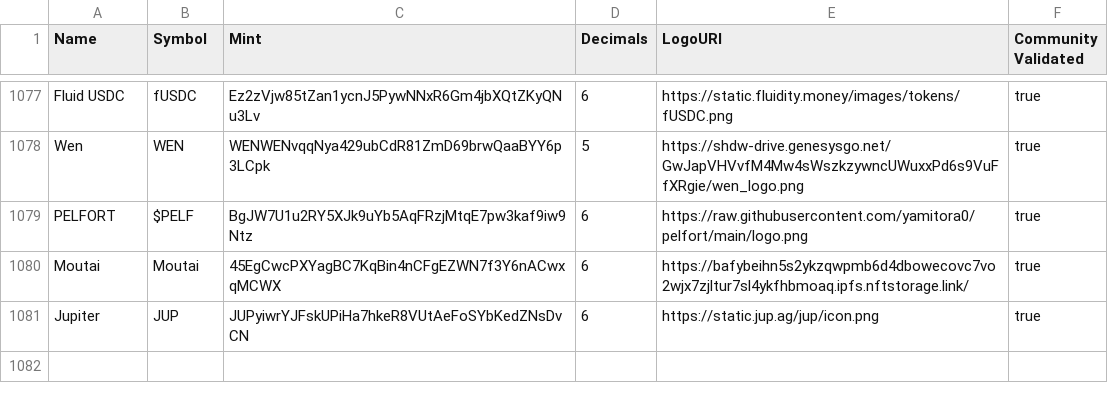
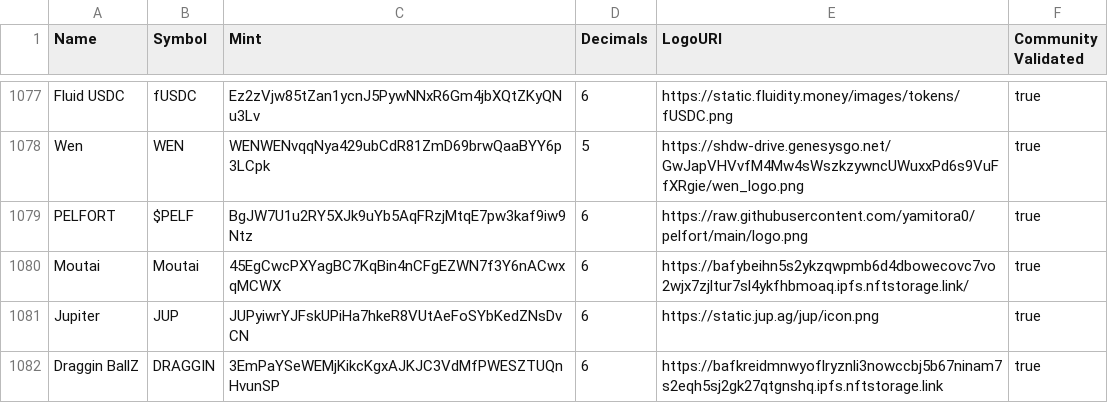
Before and after one commit to jup-ag/token-list, a CSV file: validated-tokens.csv, drawn as a sheet; only a part is shown, gaps mark what is left out; the diff names each change by its address in the sheet, - before the commit and + after, or states it on an @@ line.

Commit message:
validate DRAGGIN

```diff
--- a/validated-tokens.csv
+++ b/validated-tokens.csv
+row 1082: Draggin BallZ | DRAGGIN | 3EmPaYSeWEMjKikcKgxAJKJC3VdMfPWESZTUQnHvunSP | 6 | https://bafkreidmnwyoflryznli3nowccbj5b67ninam7s2eqh5sj2gk27qtgnshq.ipfs.nftstorage.link | true
```
